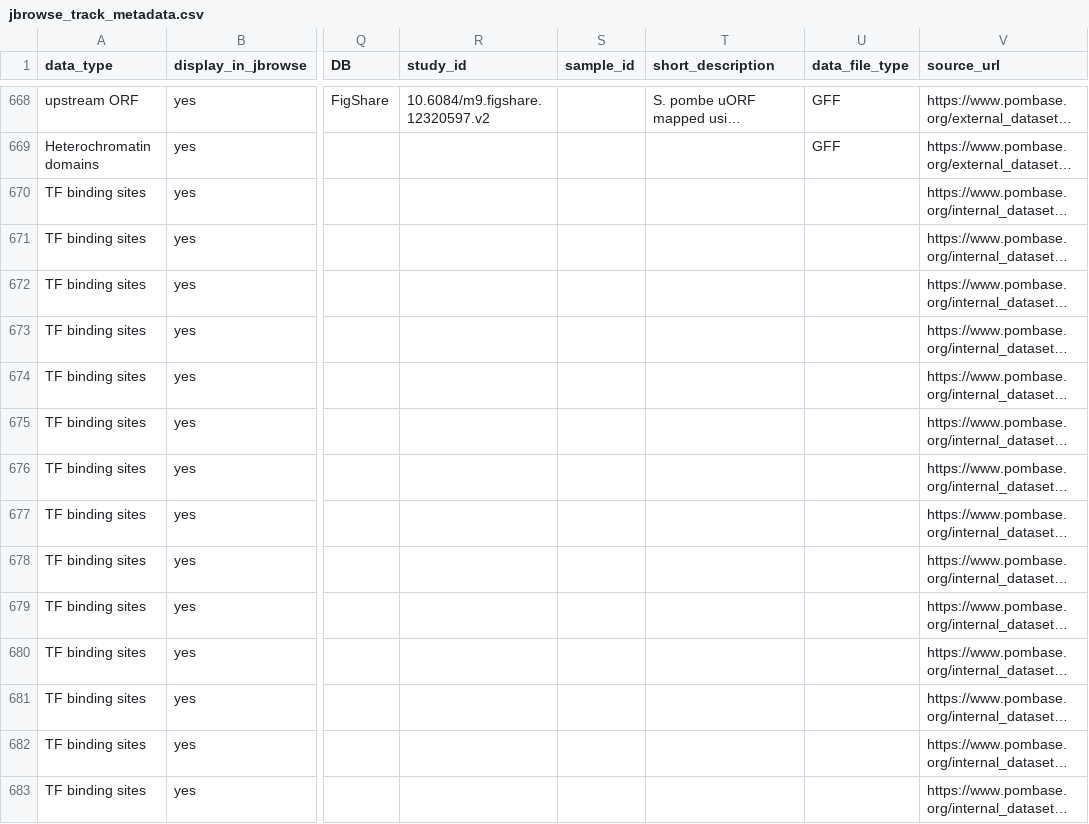
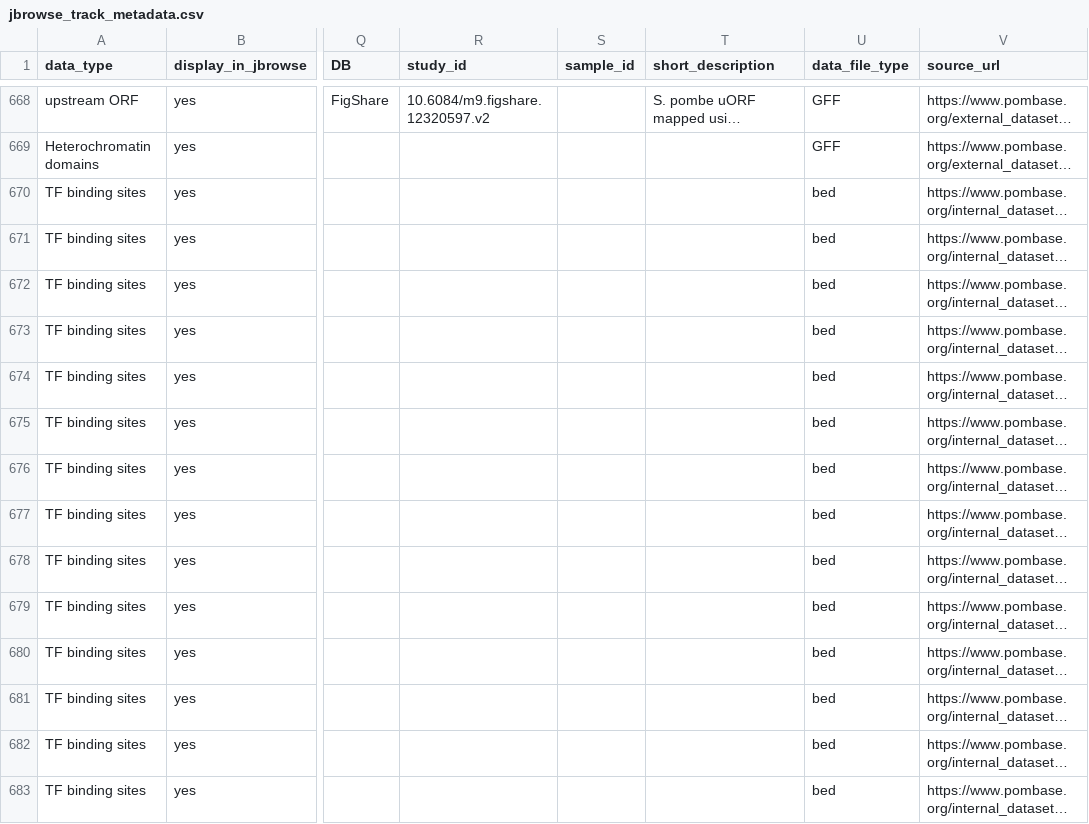
Before and after one commit to pombase/pombase-config, a CSV file: website/jbrowse_track_metadata.csv, drawn as a sheet; only a part is shown, gaps mark what is left out; long unchanged cells end in …; the diff covers the shown part only; the diff names each change by its address in the sheet, - before the commit and + after, or states it on an @@ line.

Commit message:
Add missing filetype to TF binding sites metadata
Refs pombase/website#1654

```diff
--- a/website/jbrowse_track_metadata.csv
+++ b/website/jbrowse_track_metadata.csv
-U670:U683 (data_file_type): (empty)
+U670:U683 (data_file_type): bed
```
Also changed, not shown: 61 edited cells elsewhere in this file.
